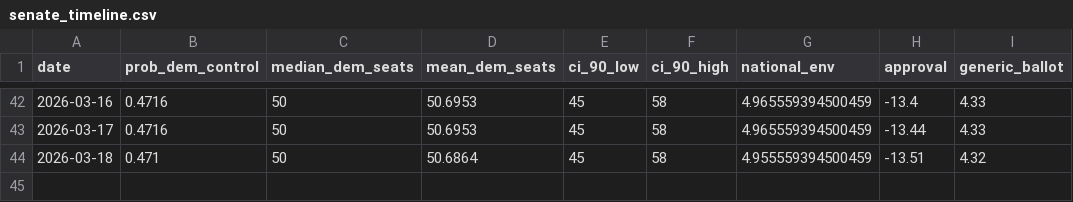
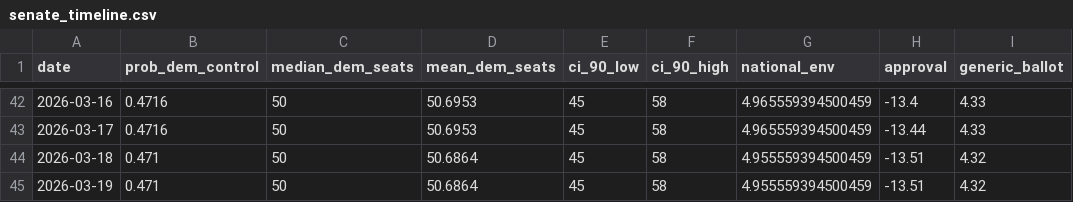
Before and after one commit to grantbw4/2026-midterms-forecast, a CSV file: website/senate_timeline.csv, drawn as a sheet; only a part is shown, gaps mark what is left out; the diff names each change by its address in the sheet, - before the commit and + after, or states it on an @@ line.

```diff
--- a/website/senate_timeline.csv
+++ b/website/senate_timeline.csv
+row 45: 2026-03-19 | 0.471 | 50 | 50.6864 | 45 | 58 | 4.955559394500459 | -13.51 | 4.32
```
Also changed, not shown: data/raw/polling/generic_ballot.csv, data/raw/polling/trump_approval.csv, 11 other files.
